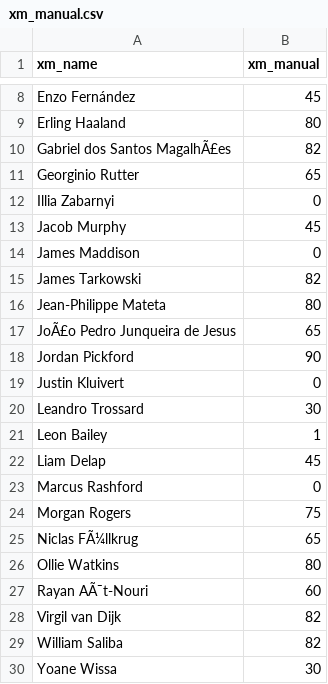
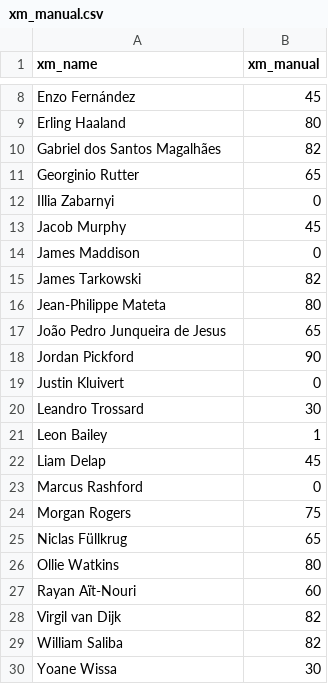
Before and after one commit to maxwell-petitjean/fpl, a CSV file: xm_manual.csv, drawn as a sheet; only a part is shown, gaps mark what is left out; the diff names each change by its address in the sheet, - before the commit and + after, or states it on an @@ line.

Commit message:
Add files via upload

```diff
--- a/xm_manual.csv
+++ b/xm_manual.csv
-A10 (xm_name): Gabriel dos Santos MagalhÃ£es
+A10 (xm_name): Gabriel dos Santos Magalhães
-A17 (xm_name): JoÃ£o Pedro Junqueira de Jesus
+A17 (xm_name): João Pedro Junqueira de Jesus
-A25 (xm_name): Niclas FÃ¼llkrug
+A25 (xm_name): Niclas Füllkrug
-A27 (xm_name): Rayan AÃ¯t-Nouri
+A27 (xm_name): Rayan Aït-Nouri
```
